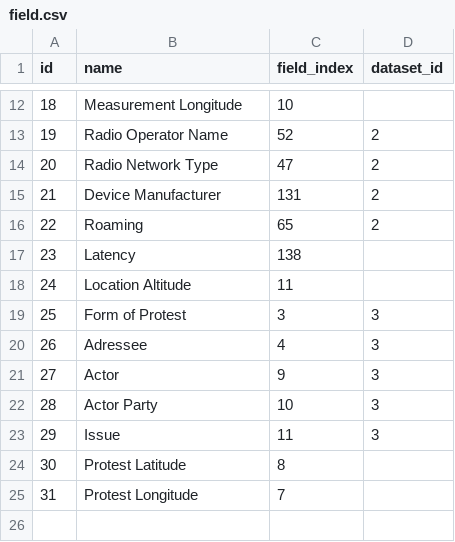
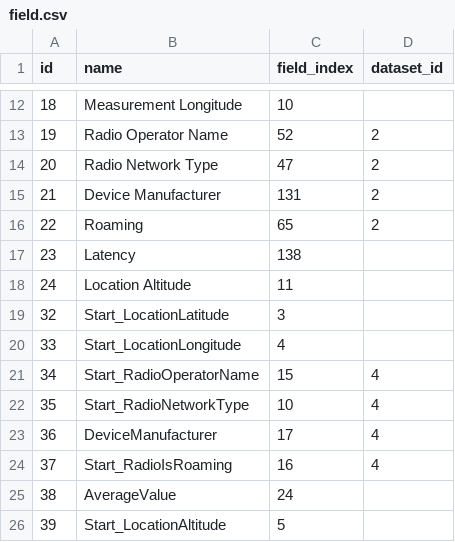
Before and after one commit to VisualFacts/RawVis, a CSV file: src/main/resources/config/liquibase/data/field.csv, drawn as a sheet; only a part is shown, gaps mark what is left out; removed rows and columns are numbered as before the commit, all else as after; the diff names each change by its address in the sheet, - before the commit and + after, or states it on an @@ line.

```diff
--- a/src/main/resources/config/liquibase/data/field.csv
+++ b/src/main/resources/config/liquibase/data/field.csv
-row 19: 25 | Form of Protest | 3 | 3
-row 20: 26 | Adressee | 4 | 3
-row 21: 27 | Actor | 9 | 3
-row 22: 28 | Actor Party | 10 | 3
-row 23: 29 | Issue | 11 | 3
-row 24: 30 | Protest Latitude | 8
-row 25: 31 | Protest Longitude | 7
+row 19: 32 | Start_LocationLatitude | 3
+row 20: 33 | Start_LocationLongitude | 4
+row 21: 34 | Start_RadioOperatorName | 15 | 4
+row 22: 35 | Start_RadioNetworkType | 10 | 4
+row 23: 36 | DeviceManufacturer | 17 | 4
+row 24: 37 | Start_RadioIsRoaming | 16 | 4
+row 25: 38 | AverageValue | 24
+row 26: 39 | Start_LocationAltitude | 5
```
Also changed, not shown: src/main/resources/config/liquibase/data/dataset.csv, 9 other files.
